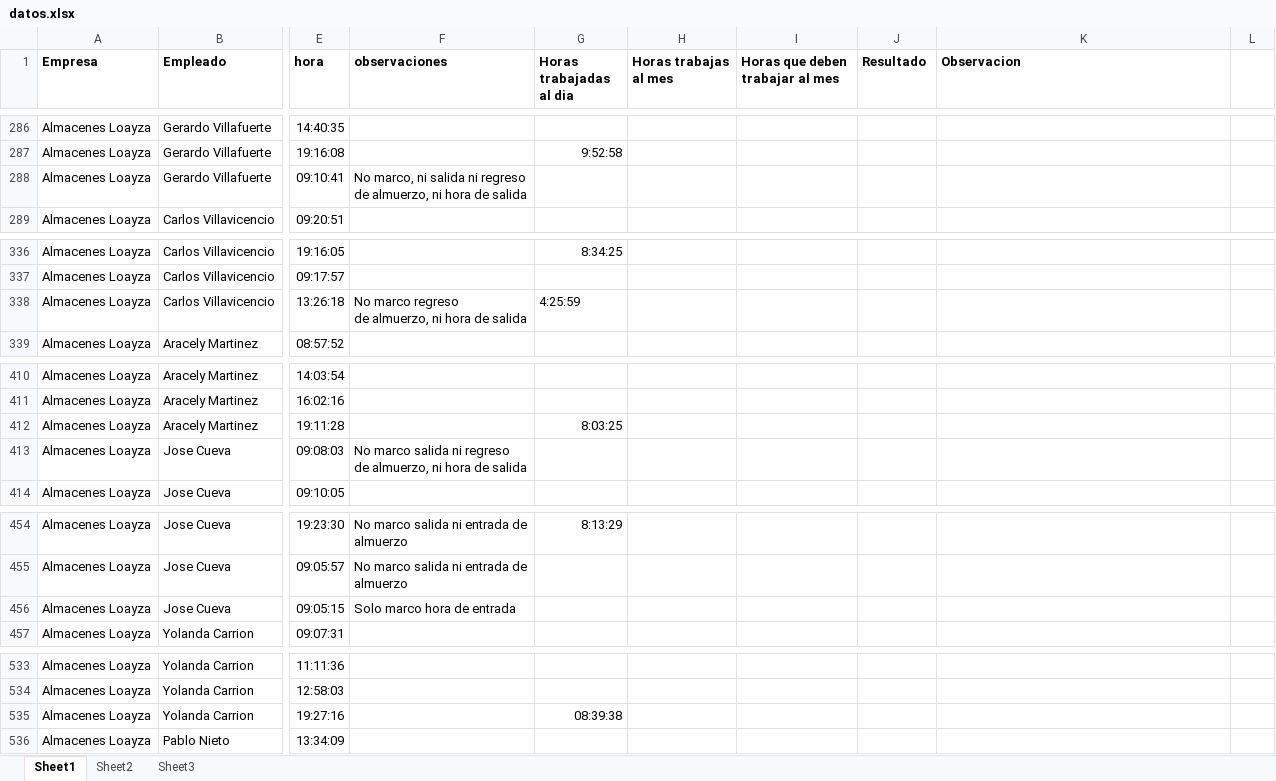
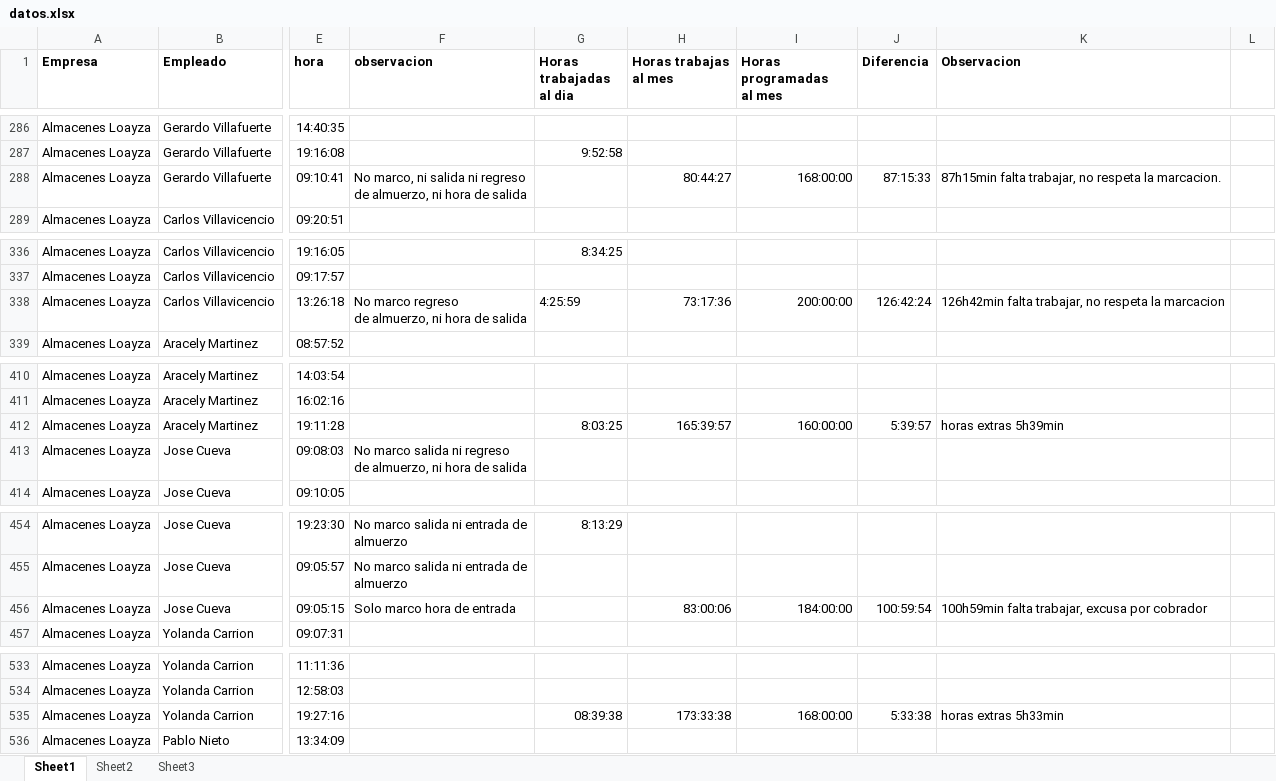
Before and after one commit to almacenesloayza/novedades, an Excel workbook: 2015/marzo/datos.xlsx, sheet Sheet1, drawn as a sheet; only a part is shown, gaps mark what is left out; values as stored, in another font and other column widths than the file's, no borders; ↵ is a line break in a cell; the diff covers the shown part only; the diff names each change by its address in the sheet, - before the commit and + after, or states it on an @@ line.

```diff
--- a/2015/marzo/datos.xlsx (sheet Sheet1)
+++ b/2015/marzo/datos.xlsx (sheet Sheet1)
-F1: observaciones
+F1: observacion
-G1: Horas trabajadas al dia
+G1: Horas trabajadas ↵ al dia
-H1: Horas trabajas al mes
+H1: Horas trabajas ↵ al mes
-I1: Horas que deben trabajar al mes
+I1: Horas programadas ↵ al mes
-J1: Resultado
+J1: Diferencia
-H288 (Horas trabajas al mes): (empty)
+H288 (Horas trabajas al mes): 80:44:27
-I288 (Horas programadas al mes): (empty)
+I288 (Horas programadas al mes): 168:00:00
-J288 (Diferencia): (empty)
+J288 (Diferencia): 87:15:33
-K288 (Observacion): (empty)
+K288 (Observacion): 87h15min falta trabajar, no respeta la marcacion.
-H338 (Horas trabajas al mes): (empty)
+H338 (Horas trabajas al mes): 73:17:36
-I338 (Horas programadas al mes): (empty)
+I338 (Horas programadas al mes): 200:00:00
-J338 (Diferencia): (empty)
+J338 (Diferencia): 126:42:24
-K338 (Observacion): (empty)
+K338 (Observacion): 126h42min falta trabajar, no respeta la marcacion
-H412 (Horas trabajas al mes): (empty)
+H412 (Horas trabajas al mes): 165:39:57
-I412 (Horas programadas al mes): (empty)
+I412 (Horas programadas al mes): 160:00:00
-J412 (Diferencia): (empty)
+J412 (Diferencia): 5:39:57
-K412 (Observacion): (empty)
+K412 (Observacion): horas extras 5h39min
-H456 (Horas trabajas al mes): (empty)
+H456 (Horas trabajas al mes): 83:00:06
-I456 (Horas programadas al mes): (empty)
+I456 (Horas programadas al mes): 184:00:00
-J456 (Diferencia): (empty)
+J456 (Diferencia): 100:59:54
-K456 (Observacion): (empty)
+K456 (Observacion): 100h59min falta trabajar, excusa por cobrador
-H535 (Horas trabajas al mes): (empty)
+H535 (Horas trabajas al mes): 173:33:38
-I535 (Horas programadas al mes): (empty)
+I535 (Horas programadas al mes): 168:00:00
-J535 (Diferencia): (empty)
+J535 (Diferencia): 5:33:38
-K535 (Observacion): (empty)
+K535 (Observacion): horas extras 5h33min
```
Also changed, not shown: 10 added rows, 9 removed rows and 13 edited cells elsewhere in this sheet.
